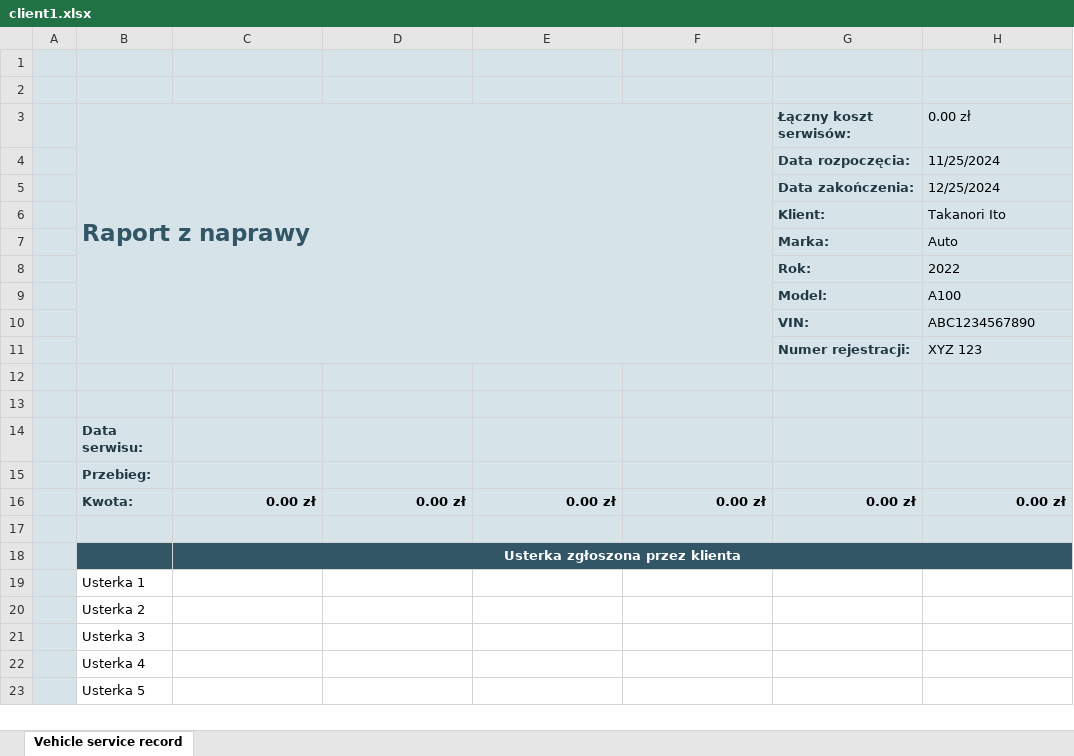
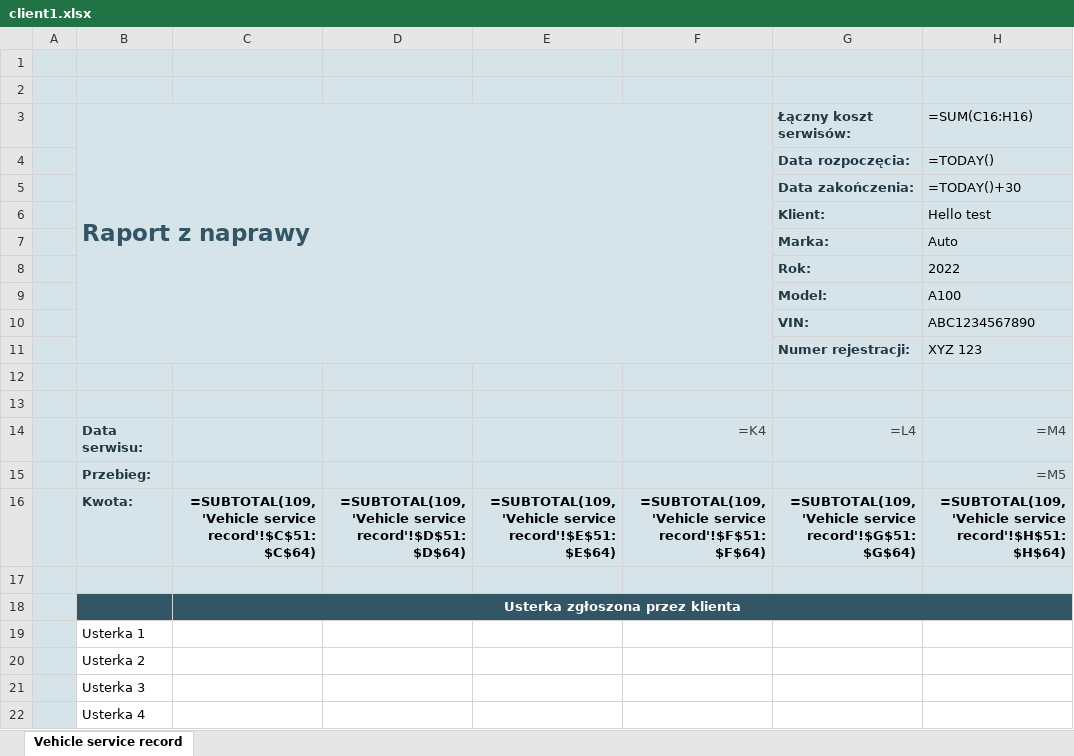
Before and after one commit to Grasjusz/Python_projects, an Excel workbook: 5.Project/Klienci/client1.xlsx, sheet Vehicle service record, drawn as a sheet; only a part is shown; the shorter side is filled out with more unchanged rows; values as stored, in another font and other column widths than the file's, no borders; formulas without a stored value are shown as written; charts and pictures and table styles not drawn; removed rows and columns are numbered as before the commit, all else as after; the diff names each change by its address in the sheet, - before the commit and + after, or states it on an @@ line.

```diff
--- a/5.Project/Klienci/client1.xlsx (sheet Vehicle service record)
+++ b/5.Project/Klienci/client1.xlsx (sheet Vehicle service record)
-H3: 0.00 zł
+H3: =SUM(C16:H16)
-H4 (=SUM(C16:H16)): 11/25/2024
+H4 (=SUM(C16:H16)): =TODAY()
-H5 (=SUM(C16:H16)): 12/25/2024
+H5 (=SUM(C16:H16)): =TODAY()+30
-H6 (=SUM(C16:H16)): Takanori Ito
+H6 (=SUM(C16:H16)): Hello test
-row 14:  | Data serwisu:
-row 15:  | Przebieg:
-row 16:  | Kwota: | 0.00 zł | 0.00 zł | 0.00 zł | 0.00 zł | 0.00 zł | 0.00 zł
+row 14:  | Data serwisu: |  |  |  | =K4 | =L4 | =M4
+row 15:  | Przebieg: |  |  |  |  |  | =M5
+row 16:  | Kwota: | =SUBTOTAL(109,'Vehicle service record'!$C$51:$C$64) | =SUBTOTAL(109,'Vehicle service record'!$D$51:$D$64) | =SUBTOTAL(109,'Vehicle service record'!$E$51:$E$64) | =SUBTOTAL(109,'Vehicle service record'!$F$51:$F$64) | =SUBTOTAL(109,'Vehicle service record'!$G$51:$G$64) | =SUBTOTAL(109,'Vehicle service record'!$H$51:$H$64)
```
Also changed, not shown: charts or pictures, 1 other file.
